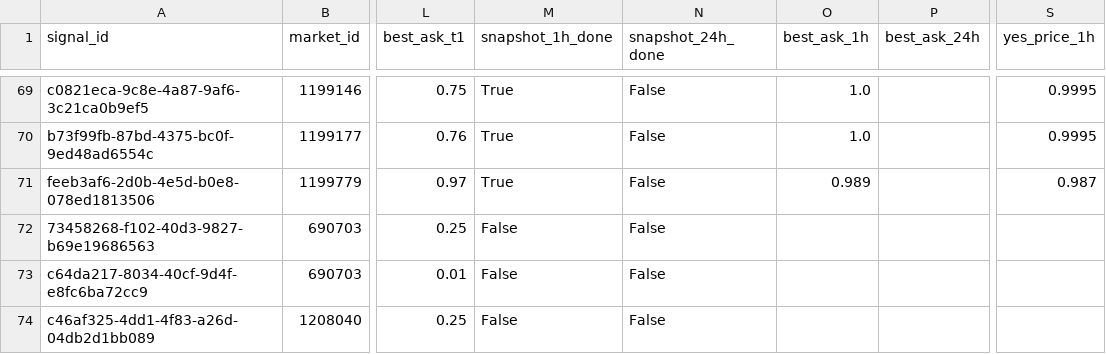
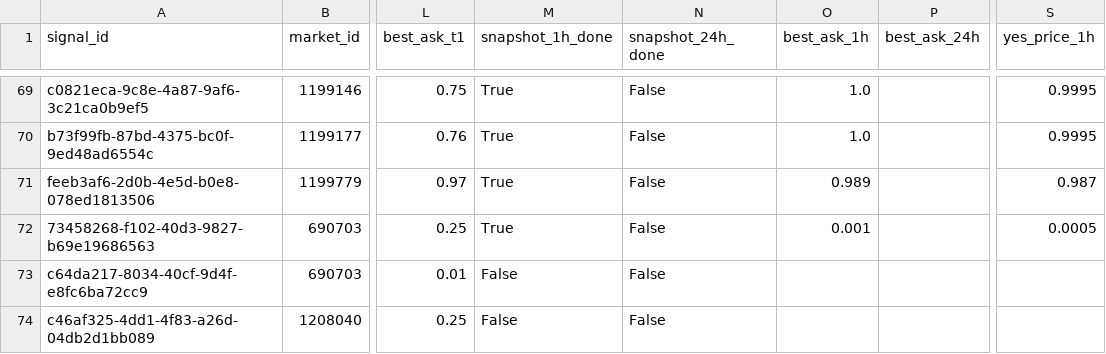
Before and after one commit to arshak-avagyan/fetch_data_test_repo, a CSV file: data/signals_merged.csv, drawn as a sheet; only a part is shown, gaps mark what is left out; the diff names each change by its address in the sheet, - before the commit and + after, or states it on an @@ line.

Commit message:
Workflow Run
Files changed:
M	data/market_change.csv
M	data/polymarket_flat_markets_t0.csv
M	data/polymarket_flat_markets_t1.csv
M	data/signals.csv
M	data/signals_merged.csv
M	data/signals_snapshots.csv

```diff
--- a/data/signals_merged.csv
+++ b/data/signals_merged.csv
-M72 (snapshot_1h_done): False
+M72 (snapshot_1h_done): True
-O72 (best_ask_1h): (empty)
+O72 (best_ask_1h): 0.001
-S72 (yes_price_1h): (empty)
+S72 (yes_price_1h): 0.0005
```
Also changed, not shown: data/signals.csv, data/signals_snapshots.csv, 1 other file.
